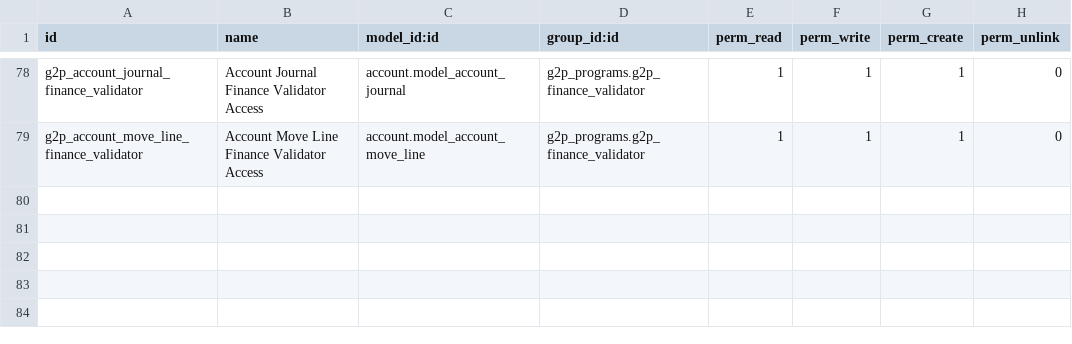
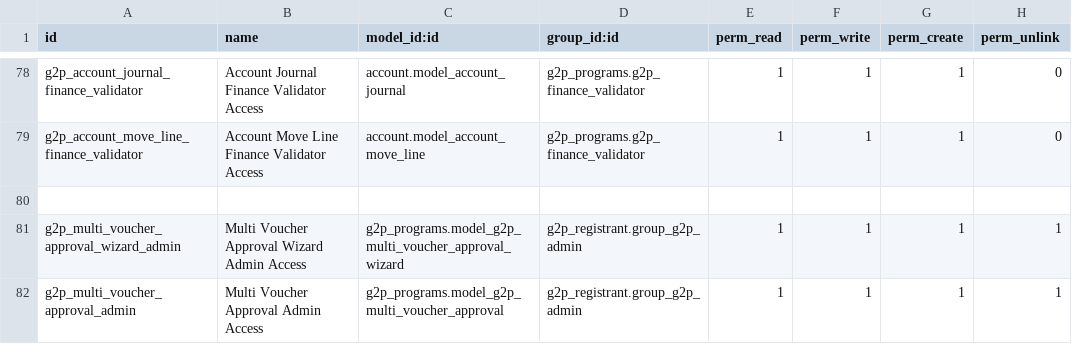
Before and after one commit to newlogic/newlogic-g2p, a CSV file: g2p_programs/security/ir.model.access.csv, drawn as a sheet; only a part is shown, gaps mark what is left out.

Commit message:
Multiple Voucher Approval

```diff
--- a/g2p_programs/security/ir.model.access.csv
+++ b/g2p_programs/security/ir.model.access.csv
@@ -79 +79,4 @@ g2p_account_journal_finance_validator,Account Journal Finance Validator Access,a
 g2p_account_move_line_finance_validator,Account Move Line Finance Validator Access,account.model_account_move_line,g2p_programs.g2p_finance_validator,1,1,1,0
+
+g2p_multi_voucher_approval_wizard_admin,Multi Voucher Approval Wizard Admin Access,g2p_programs.model_g2p_multi_voucher_approval_wizard,g2p_registrant.group_g2p_admin,1,1,1,1
+g2p_multi_voucher_approval_admin,Multi Voucher Approval Admin Access,g2p_programs.model_g2p_multi_voucher_approval,g2p_registrant.group_g2p_admin,1,1,1,1
```
Also changed, not shown: 5 other files.
